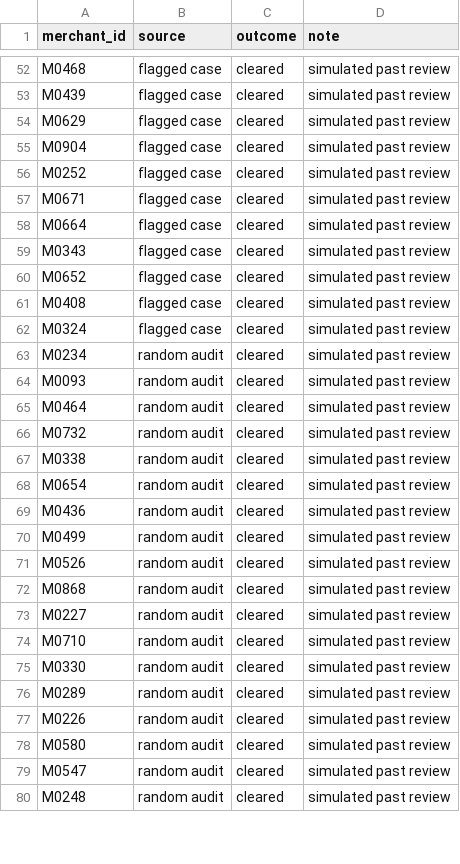
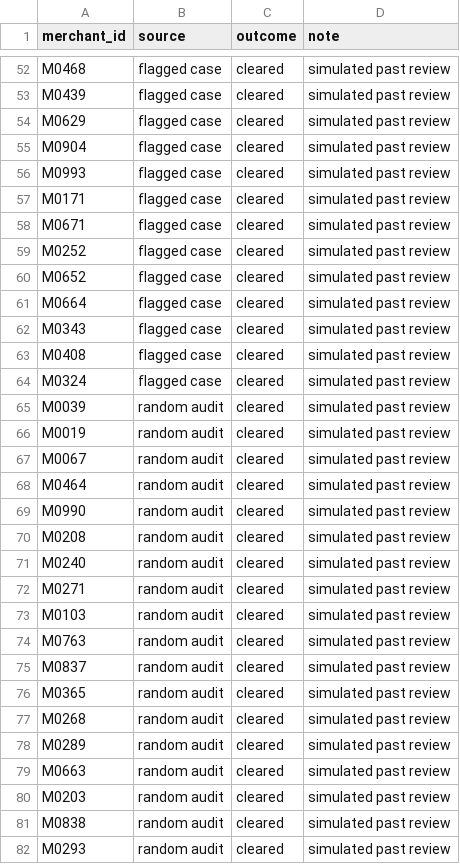
Before and after one commit to guransh111/MerchantFiling, a CSV file: data/review_history.csv, drawn as a sheet; only a part is shown, gaps mark what is left out; the diff covers the shown part only.

```diff
--- a/data/review_history.csv
+++ b/data/review_history.csv
@@ -55,26 +55,28 @@ M0629,flagged case,cleared,simulated past review
 M0904,flagged case,cleared,simulated past review
+M0993,flagged case,cleared,simulated past review
+M0171,flagged case,cleared,simulated past review
+M0671,flagged case,cleared,simulated past review
 M0252,flagged case,cleared,simulated past review
-M0671,flagged case,cleared,simulated past review
+M0652,flagged case,cleared,simulated past review
 M0664,flagged case,cleared,simulated past review
 M0343,flagged case,cleared,simulated past review
-M0652,flagged case,cleared,simulated past review
 M0408,flagged case,cleared,simulated past review
 M0324,flagged case,cleared,simulated past review
-M0234,random audit,cleared,simulated past review
-M0093,random audit,cleared,simulated past review
+M0039,random audit,cleared,simulated past review
+M0019,random audit,cleared,simulated past review
+M0067,random audit,cleared,simulated past review
 M0464,random audit,cleared,simulated past review
-M0732,random audit,cleared,simulated past review
-M0338,random audit,cleared,simulated past review
-M0654,random audit,cleared,simulated past review
-M0436,random audit,cleared,simulated past review
-M0499,random audit,cleared,simulated past review
-M0526,random audit,cleared,simulated past review
-M0868,random audit,cleared,simulated past review
-M0227,random audit,cleared,simulated past review
-M0710,random audit,cleared,simulated past review
-M0330,random audit,cleared,simulated past review
+M0990,random audit,cleared,simulated past review
+M0208,random audit,cleared,simulated past review
+M0240,random audit,cleared,simulated past review
+M0271,random audit,cleared,simulated past review
+M0103,random audit,cleared,simulated past review
+M0763,random audit,cleared,simulated past review
+M0837,random audit,cleared,simulated past review
+M0365,random audit,cleared,simulated past review
+M0268,random audit,cleared,simulated past review
 M0289,random audit,cleared,simulated past review
-M0226,random audit,cleared,simulated past review
-M0580,random audit,cleared,simulated past review
-M0547,random audit,cleared,simulated past review
-M0248,random audit,cleared,simulated past review
+M0663,random audit,cleared,simulated past review
+M0203,random audit,cleared,simulated past review
+M0838,random audit,cleared,simulated past review
+M0293,random audit,cleared,simulated past review
```
Also changed, not shown: 1 edited cell elsewhere in this file, data/changepoints.csv, data/decisions.csv, 29 other files.
